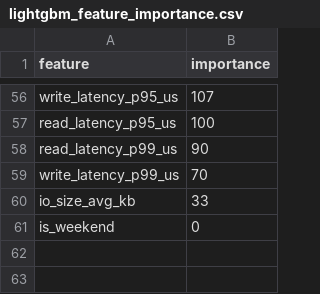
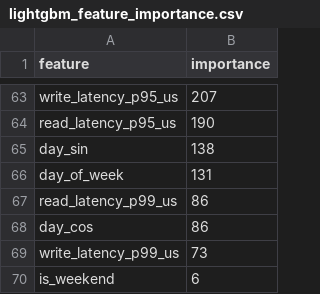
Before and after one commit to hpe-cpp2026-vit-vellore/IO-Workload-Pattern-Classification-Hotspot-Detection, a CSV file: models/classifier/lightgbm_feature_importance.csv, drawn as a sheet; only a part is shown, gaps mark what is left out; removed rows and columns are numbered as before the commit, all else as after; the diff covers the shown part only; the diff names each change by its address in the sheet, - before the commit and + after, or states it on an @@ line.

```diff
--- a/models/classifier/lightgbm_feature_importance.csv
+++ b/models/classifier/lightgbm_feature_importance.csv
-B63 (importance): 107
+B63 (importance): 207
-B64 (importance): 100
+B64 (importance): 190
+row 65: day_sin | 138
+row 66: day_of_week | 131
-B67 (importance): 90
+B67 (importance): 86
+row 68: day_cos | 86
-B69 (importance): 70
+B69 (importance): 73
-row 60: io_size_avg_kb | 33
-B70 (importance): 0
+B70 (importance): 6
```
Also changed, not shown: 46 added rows, 39 removed rows and 14 edited cells elsewhere in this file, 11 other files.
